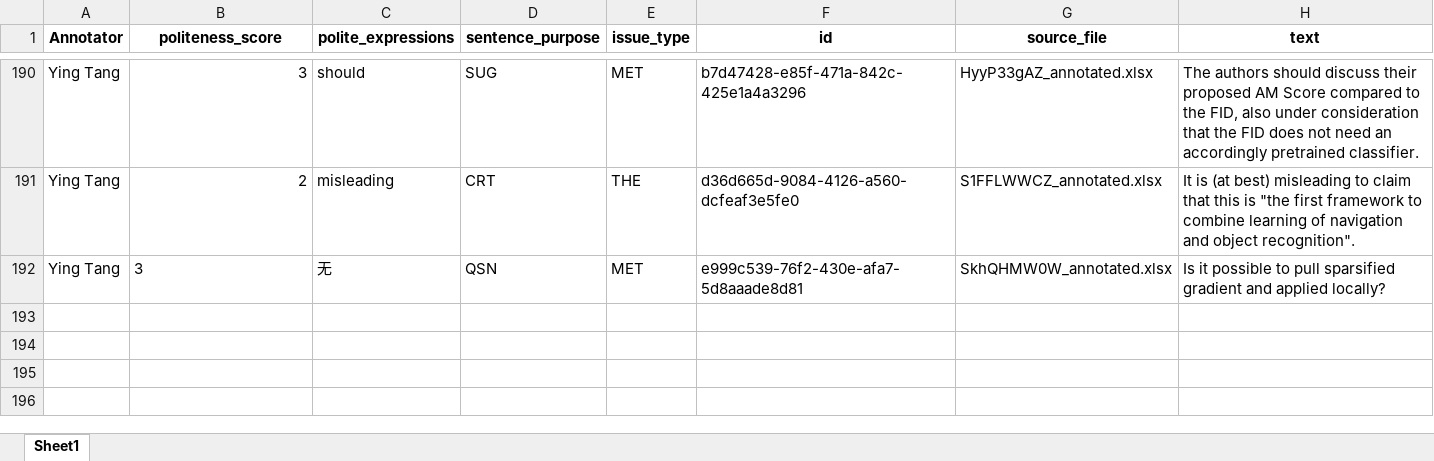
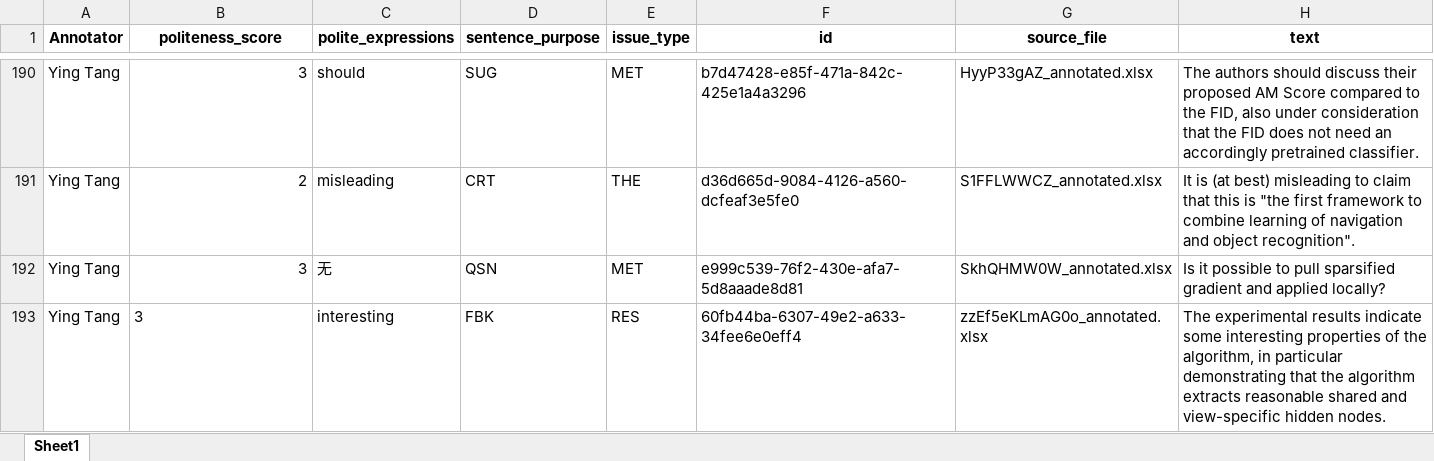
Before and after one commit to pariskang/CMLM-WangShuhe, an Excel workbook: annotations/Ying Tang_20240726_024005.xlsx, sheet Sheet1, drawn as a sheet; only a part is shown, gaps mark what is left out; values as stored, in another font and other column widths than the file's, no borders; the diff names each change by its address in the sheet, - before the commit and + after, or states it on an @@ line.

Commit message:
Update annotations for Ying Tang

```diff
--- a/annotations/Ying Tang_20240726_024005.xlsx (sheet Sheet1)
+++ b/annotations/Ying Tang_20240726_024005.xlsx (sheet Sheet1)
-B192 alignment: left
+B192 alignment: right
+row 193: Ying Tang | 3 | interesting | FBK | RES | 60fb44ba-6307-49e2-a633-34fee6e0eff4 | zzEf5eKLmAG0o_annotated.xlsx | The experimental results indicate some interesting properties of the algorithm, in particular demonstrating that the algorithm extracts reasonable shared and view-specific hidden nodes.
```
